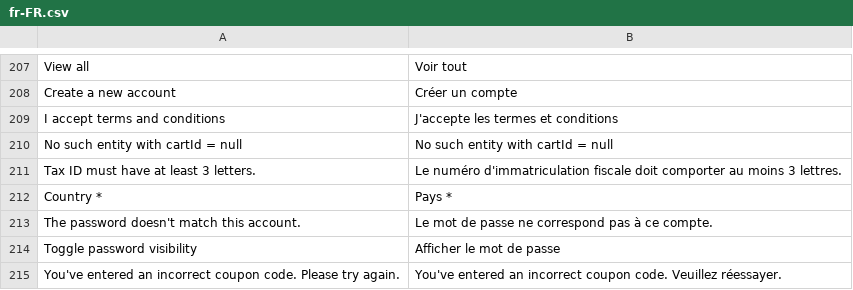
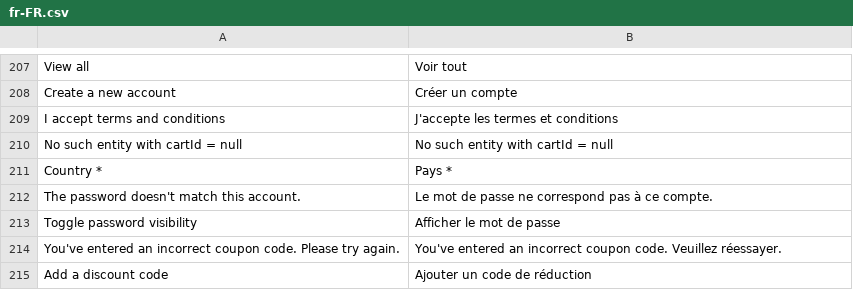
Before and after one commit to vuestorefront/vue-storefront, a CSV file: core/i18n/resource/i18n/fr-FR.csv, drawn as a sheet; only a part is shown, gaps mark what is left out; the shorter side is filled out with more unchanged rows.

```diff
--- a/core/i18n/resource/i18n/fr-FR.csv
+++ b/core/i18n/resource/i18n/fr-FR.csv
@@ -210,3 +210,2 @@
 "No such entity with cartId = null","No such entity with cartId = null"
-"Tax ID must have at least 3 letters.","Le numéro d'immatriculation fiscale doit comporter au moins 3 lettres."
 "Country *","Pays *"
```
Also changed, not shown: core/i18n/resource/i18n/de-DE.csv, core/i18n/resource/i18n/jp-JP.csv, 6 other files.
